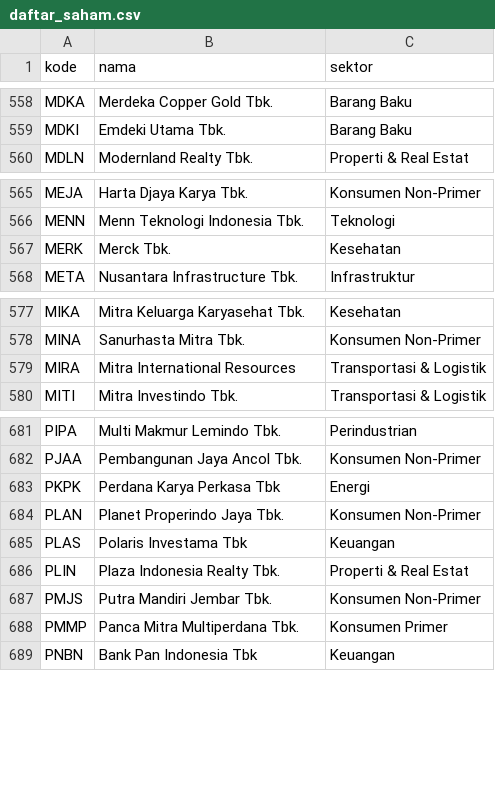
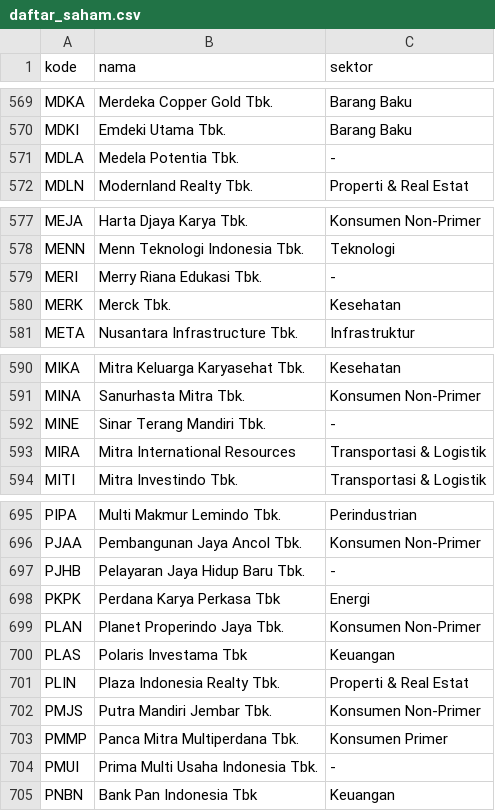
Before and after one commit to YusufCahyoNusantoro/idx-screener, a CSV file: daftar_saham.csv, drawn as a sheet; only a part is shown, gaps mark what is left out; the diff covers the shown part only; the diff names each change by its address in the sheet, - before the commit and + after, or states it on an @@ line.

```diff
--- a/daftar_saham.csv
+++ b/daftar_saham.csv
+row 571: MDLA | Medela Potentia Tbk. | -
+row 579: MERI | Merry Riana Edukasi Tbk. | -
+row 592: MINE | Sinar Terang Mandiri Tbk. | -
+row 697: PJHB | Pelayaran Jaya Hidup Baru Tbk. | -
+row 704: PMUI | Prima Multi Usaha Indonesia Tbk. | -
```
Also changed, not shown: 18 added rows elsewhere in this file, 1 other file.
